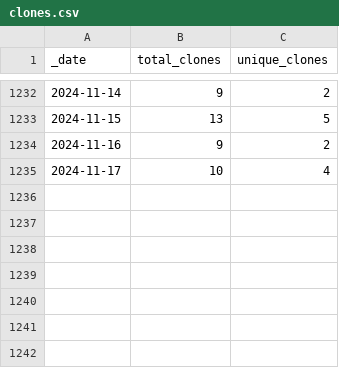
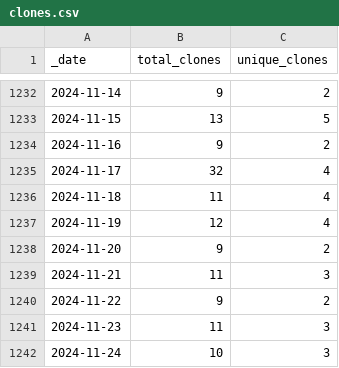
Before and after one commit to AlexRogalskiy/android-patterns, a CSV file: traffic/clones.csv, drawn as a sheet; only a part is shown, gaps mark what is left out.

Commit message:
GitHub traffic

```diff
--- a/traffic/clones.csv
+++ b/traffic/clones.csv
@@ -1234,2 +1234,9 @@ _date,total_clones,unique_clones
 2024-11-16,9,2
-2024-11-17,10,4
+2024-11-17,32,4
+2024-11-18,11,4
+2024-11-19,12,4
+2024-11-20,9,2
+2024-11-21,11,3
+2024-11-22,9,2
+2024-11-23,11,3
+2024-11-24,10,3
```
Also changed, not shown: 1 other file.
